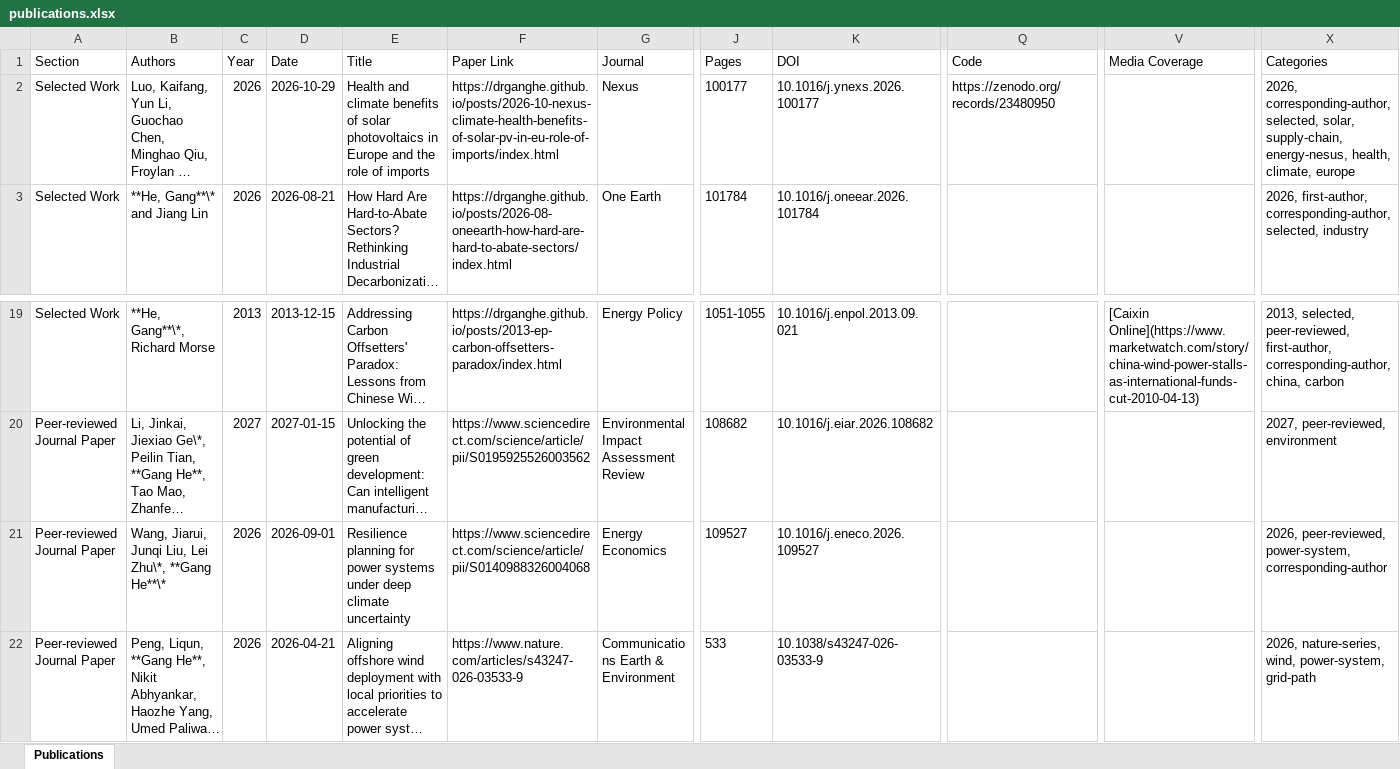
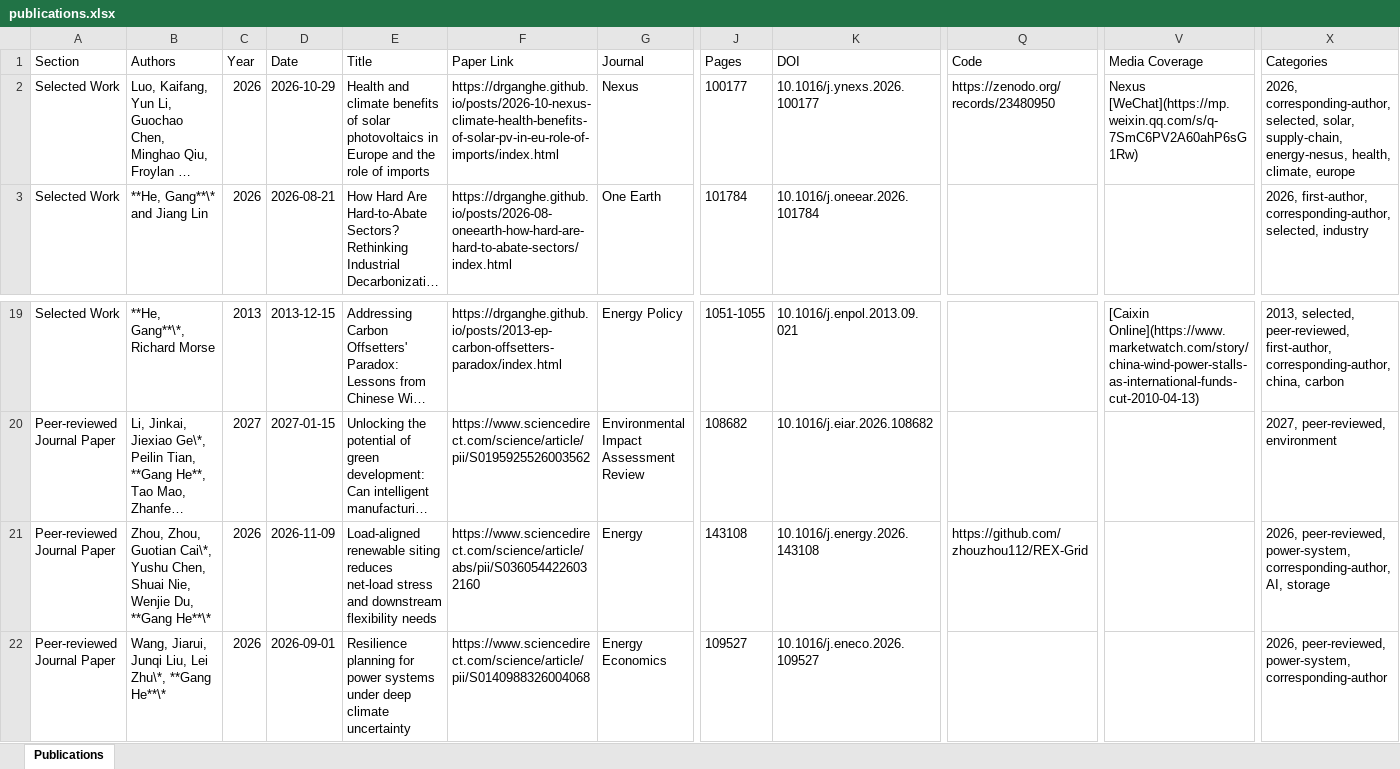
Before and after one commit to drganghe/drganghe.github.io, an Excel workbook: publications.xlsx, sheet Publications, drawn as a sheet; only a part is shown, gaps mark what is left out; the shorter side is filled out with more unchanged rows; long unchanged cells end in …; values as stored, in another font and other column widths than the file's, no borders; rows hold the shown columns only; the diff names each change by its address in the sheet, - before the commit and + after, or states it on an @@ line.

```diff
--- a/publications.xlsx (sheet Publications)
+++ b/publications.xlsx (sheet Publications)
-V2 (Media Coverage): (empty)
+V2 (Media Coverage): Nexus [WeChat](https://mp.weixin.qq.com/s/q-7SmC6PV2A60ahP6sG1Rw)
+row 21: Peer-reviewed Journal Paper | Zhou, Zhou, Guotian Cai\*, Yushu Chen, Shuai Nie, Wenjie Du, **Gang He**\* | 2026 | 2026-11-09 | Load-aligned renewable siting reduces net-load stress and downstream flexibility needs | https://www.sciencedirect.com/science/article/abs/pii/S0360544226032160 | Energy | 143108 | 10.1016/j.energy.2026.143108 | https://github.com/zhouzhou112/REX-Grid |  | 2026, peer-reviewed, power-system, corresponding-author, AI, storage
```
Also changed, not shown: 11 other files.
